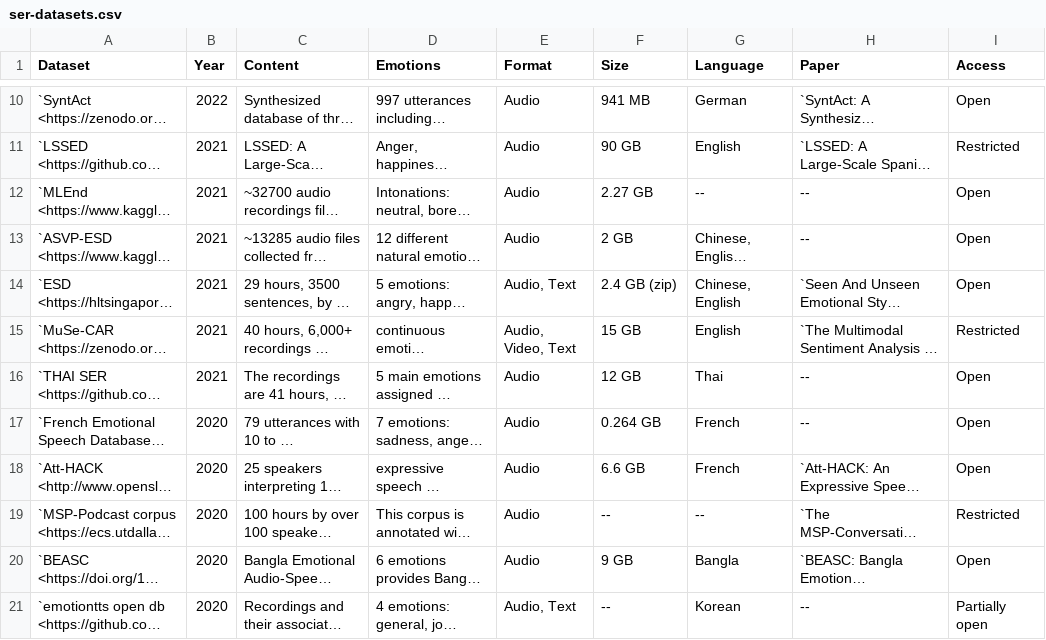
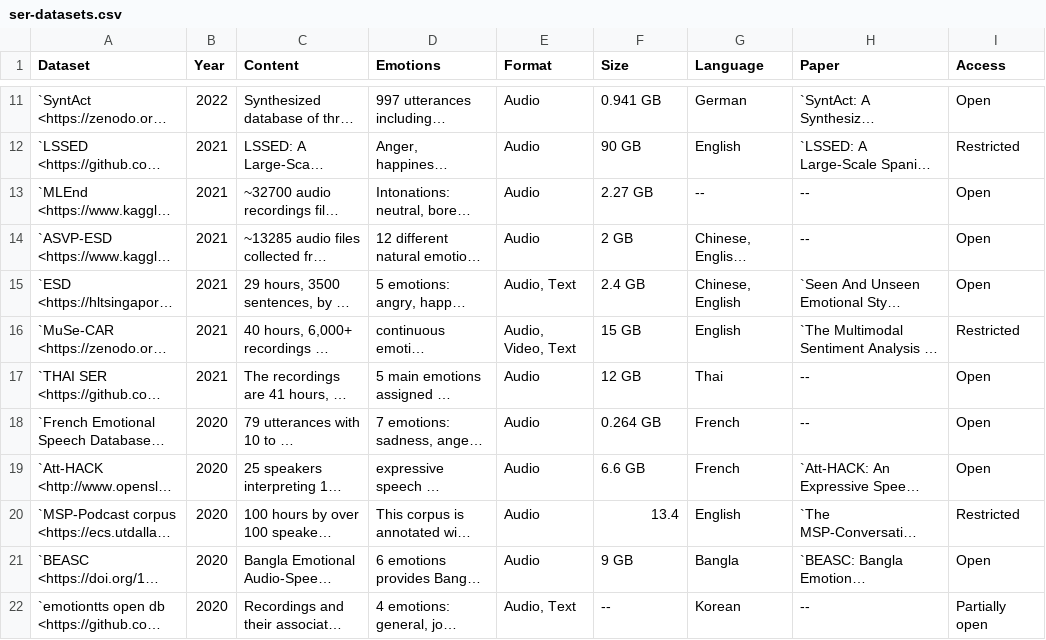
Before and after one commit to SuperKogito/SER-datasets, a CSV file: src/ser-datasets.csv, drawn as a sheet; only a part is shown, gaps mark what is left out; long unchanged cells end in …; addresses are those after the commit; the diff covers the shown part only; the diff names each change by its address in the sheet, - before the commit and + after, or states it on an @@ line.

```diff
--- a/src/ser-datasets.csv
+++ b/src/ser-datasets.csv
-F11 (Size): 941 MB
+F11 (Size): 0.941 GB
-F15 (Size): 2.4 GB (zip)
+F15 (Size): 2.4 GB
-F20 (Size): --
+F20 (Size): 13.4
-G20 (Language): --
+G20 (Language): English
```
Also changed, not shown: 1 added row and 25 edited cells elsewhere in this file, 2 other files.
